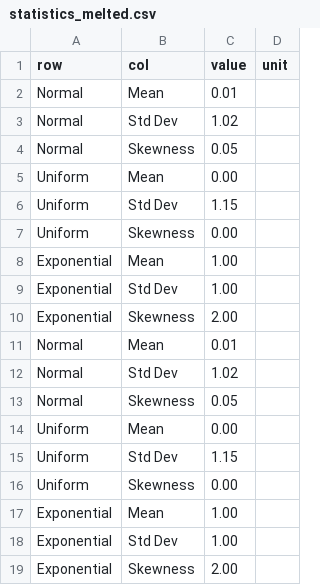
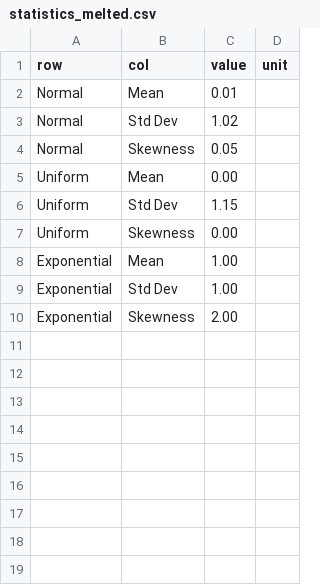
Before and after one commit to TalbotKnighton/trendify, a CSV file: gallery/trendify/assets/static/statistics_melted.csv, drawn as a sheet; the diff names each change by its address in the sheet, - before the commit and + after, or states it on an @@ line.

Commit message:
static generatino method working in asset_specs

```diff
--- a/gallery/trendify/assets/static/statistics_melted.csv
+++ b/gallery/trendify/assets/static/statistics_melted.csv
-row 11: Normal | Mean | 0.01
-row 12: Normal | Std Dev | 1.02
-row 13: Normal | Skewness | 0.05
-row 14: Uniform | Mean | 0.00
-row 15: Uniform | Std Dev | 1.15
-row 16: Uniform | Skewness | 0.00
-row 17: Exponential | Mean | 1.00
-row 18: Exponential | Std Dev | 1.00
-row 19: Exponential | Skewness | 2.00
```
Also changed, not shown: 29 other files.
